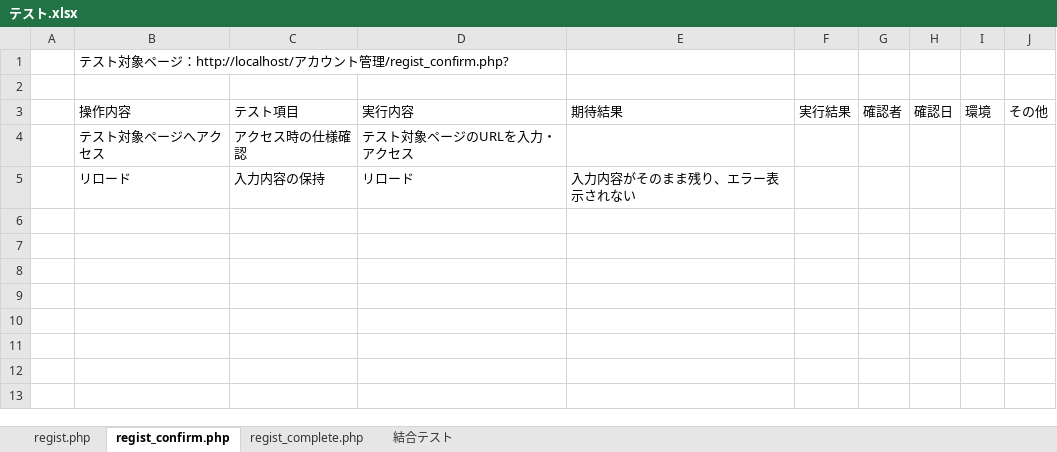
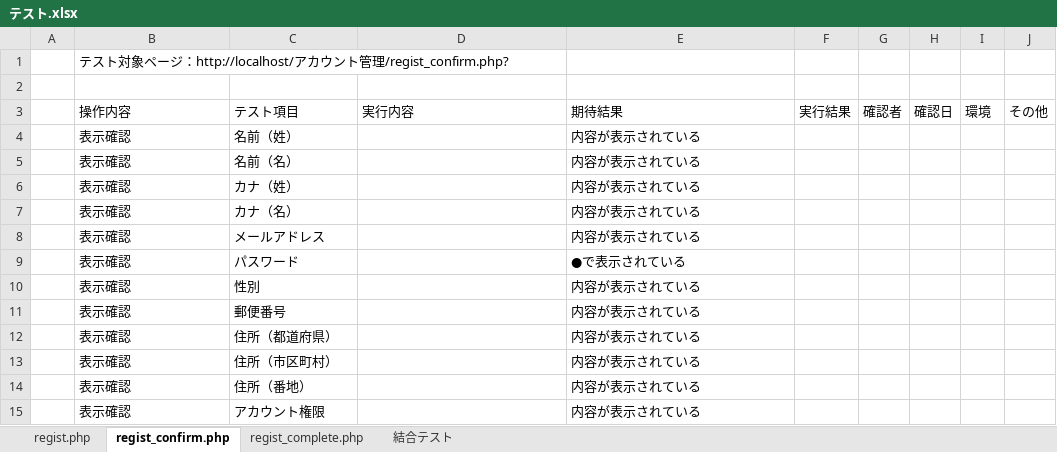
Before and after one commit to tkfm4211/regist, an Excel workbook: テスト.xlsx, sheet regist_confirm.php, drawn as a sheet; values as stored, in another font and other column widths than the file's, no borders; removed rows and columns are numbered as before the commit, all else as after; the diff names each change by its address in the sheet, - before the commit and + after, or states it on an @@ line.

Commit message:
regist

```diff
--- a/テスト.xlsx (sheet regist_confirm.php)
+++ b/テスト.xlsx (sheet regist_confirm.php)
-row 4:  | テスト対象ページへアクセス | アクセス時の仕様確認 | テスト対象ページのURLを入力・アクセス
-row 5:  | リロード | 入力内容の保持 | リロード | 入力内容がそのまま残り、エラー表示されない
+row 4:  | 表示確認 | 名前（姓） |  | 内容が表示されている
+row 5:  | 表示確認 | 名前（名） |  | 内容が表示されている
+row 6:  | 表示確認 | カナ（姓） |  | 内容が表示されている
+row 7:  | 表示確認 | カナ（名） |  | 内容が表示されている
+row 8:  | 表示確認 | メールアドレス |  | 内容が表示されている
+row 9:  | 表示確認 | パスワード |  | ●で表示されている
+row 10:  | 表示確認 | 性別 |  | 内容が表示されている
+row 11:  | 表示確認 | 郵便番号 |  | 内容が表示されている
+row 12:  | 表示確認 | 住所（都道府県） |  | 内容が表示されている
+row 13:  | 表示確認 | 住所（市区町村） |  | 内容が表示されている
+row 14:  | 表示確認 | 住所（番地） |  | 内容が表示されている
+row 15:  | 表示確認 | アカウント権限 |  | 内容が表示されている
```
Also changed, not shown: sheet 結合テスト, sheet regist_complete.php.
